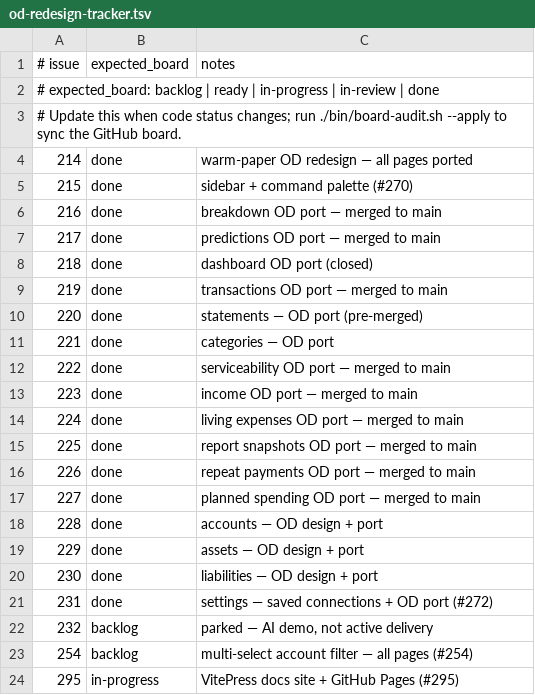
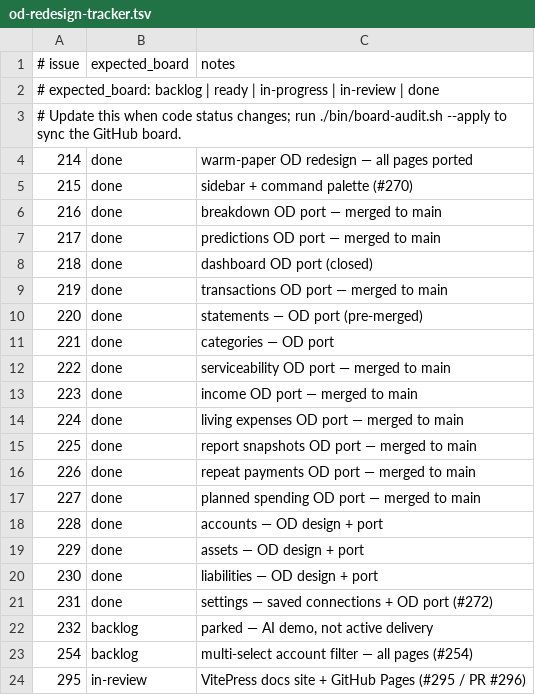
Before and after one commit to kgz/Funds-Manager, a TSV file: bin/od-redesign-tracker.tsv, drawn as a sheet.

Commit message:
Board: #295 in review.

```diff
--- a/bin/od-redesign-tracker.tsv
+++ b/bin/od-redesign-tracker.tsv
@@ -23,2 +23,2 @@
 254	backlog	multi-select account filter — all pages (#254)
-295	in-progress	VitePress docs site + GitHub Pages (#295)
+295	in-review	VitePress docs site + GitHub Pages (#295 / PR #296)
```
